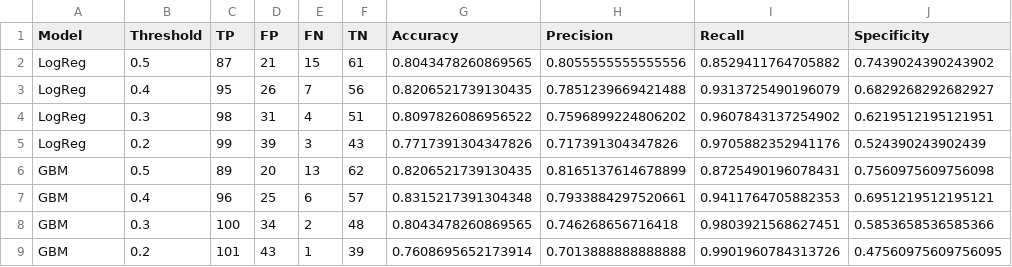
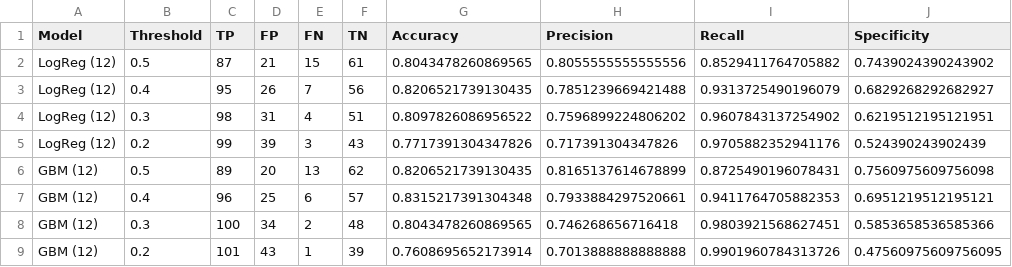
Before and after one commit to hueglij/HEA_heart_disease, a CSV file: results/tables/comparison_threshold_metrics.csv, drawn as a sheet; only a part is shown; the diff names each change by its address in the sheet, - before the commit and + after, or states it on an @@ line.

```diff
--- a/results/tables/comparison_threshold_metrics.csv
+++ b/results/tables/comparison_threshold_metrics.csv
-A2:A5 (Model): LogReg
+A2:A5 (Model): LogReg (12)
-A6:A9 (Model): GBM
+A6:A9 (Model): GBM (12)
```
Also changed, not shown: results/tables/comparison_summary.csv, 16 other files.
